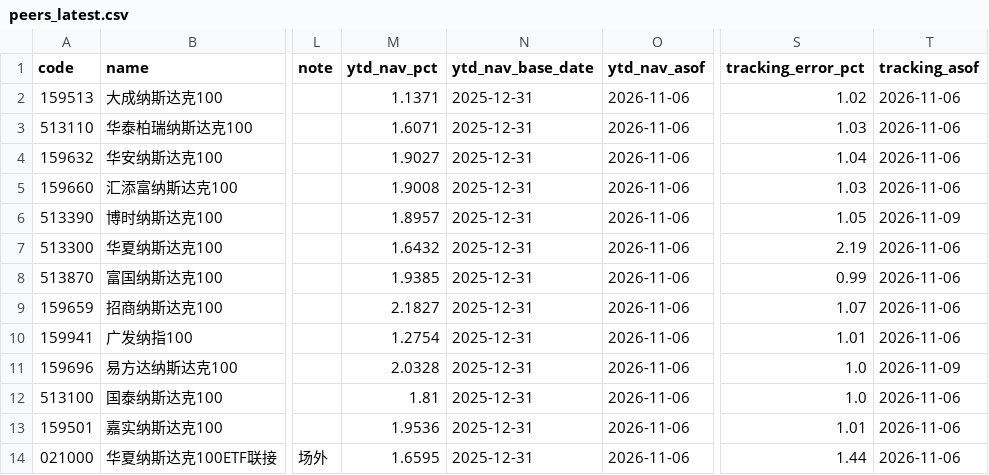
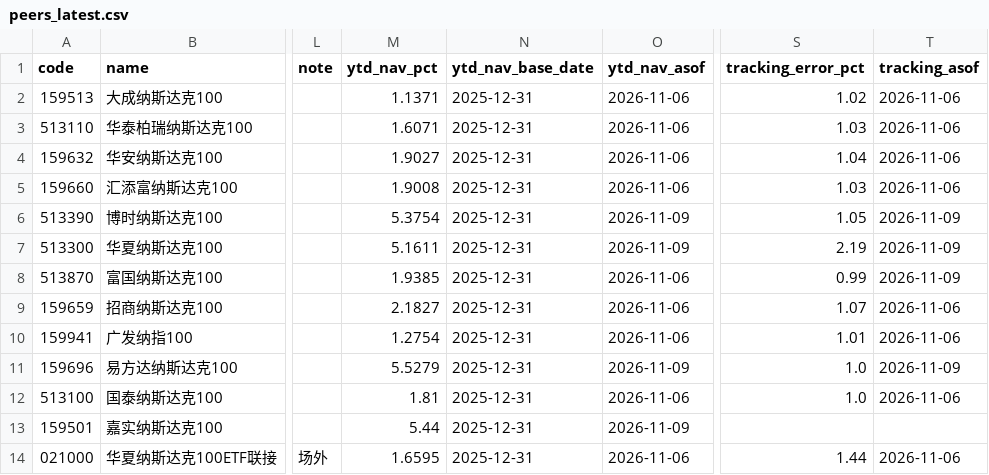
Before and after one commit to fan930450-cpu/nazhietf, a CSV file: data/peers_latest.csv, drawn as a sheet; only a part is shown, gaps mark what is left out; the diff names each change by its address in the sheet, - before the commit and + after, or states it on an @@ line.

```diff
--- a/data/peers_latest.csv
+++ b/data/peers_latest.csv
-M6 (ytd_nav_pct): 1.8957
+M6 (ytd_nav_pct): 5.3754
-O6:O7 (ytd_nav_asof): 2026-11-06
+O6:O7 (ytd_nav_asof): 2026-11-09
-M7 (ytd_nav_pct): 1.6432
+M7 (ytd_nav_pct): 5.1611
-T7:T8 (tracking_asof): 2026-11-06
+T7:T8 (tracking_asof): 2026-11-09
-M11 (ytd_nav_pct): 2.0328
+M11 (ytd_nav_pct): 5.5279
-O11 (ytd_nav_asof): 2026-11-06
+O11 (ytd_nav_asof): 2026-11-09
-M13 (ytd_nav_pct): 1.9536
+M13 (ytd_nav_pct): 5.44
-O13 (ytd_nav_asof): 2026-11-06
+O13 (ytd_nav_asof): 2026-11-09
-S13 (tracking_error_pct): 1.01
+S13 (tracking_error_pct): (empty)
-T13 (tracking_asof): 2026-11-06
+T13 (tracking_asof): (empty)
```
Also changed, not shown: data/nav_159501.csv, data/premium_159501.csv, 2 other files.
